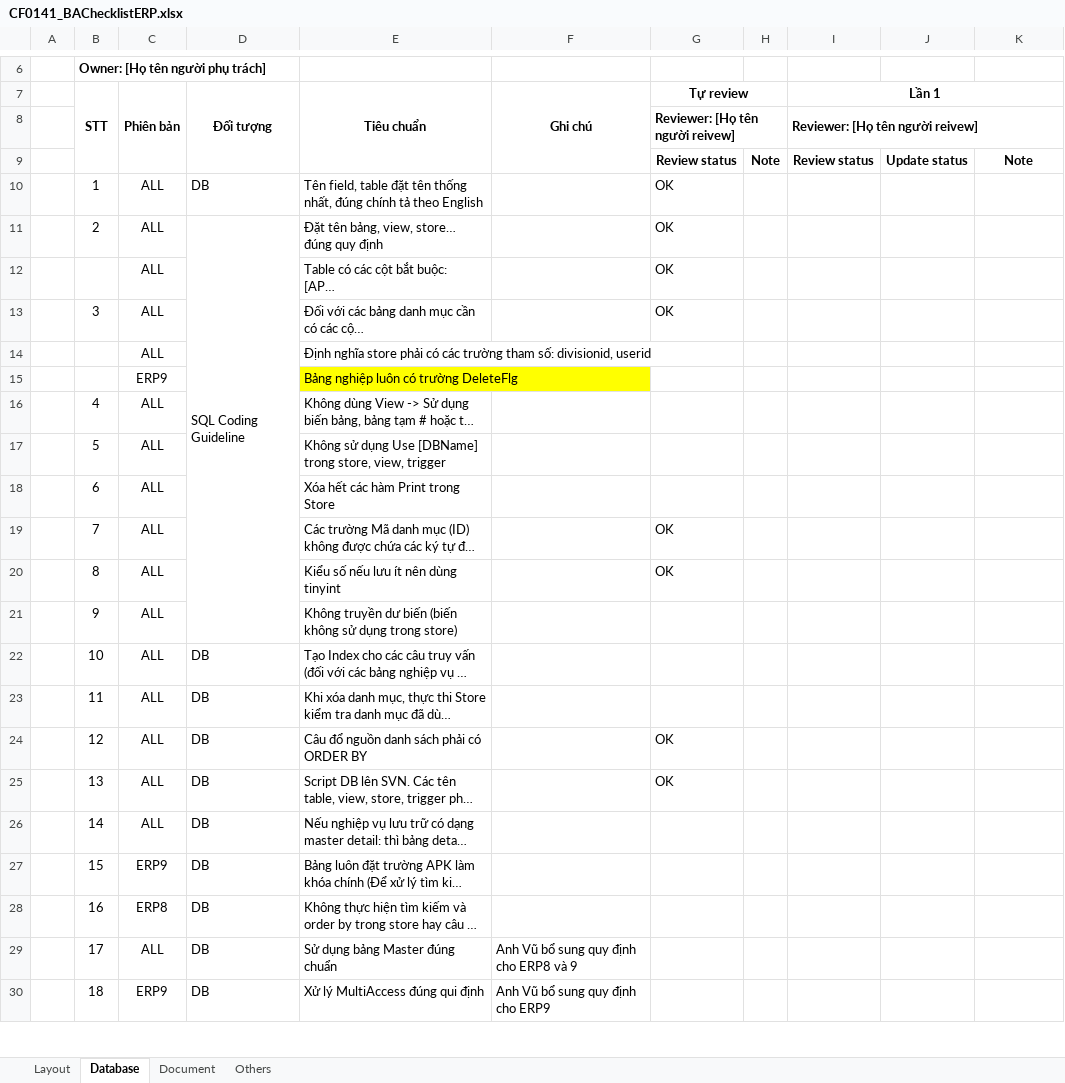
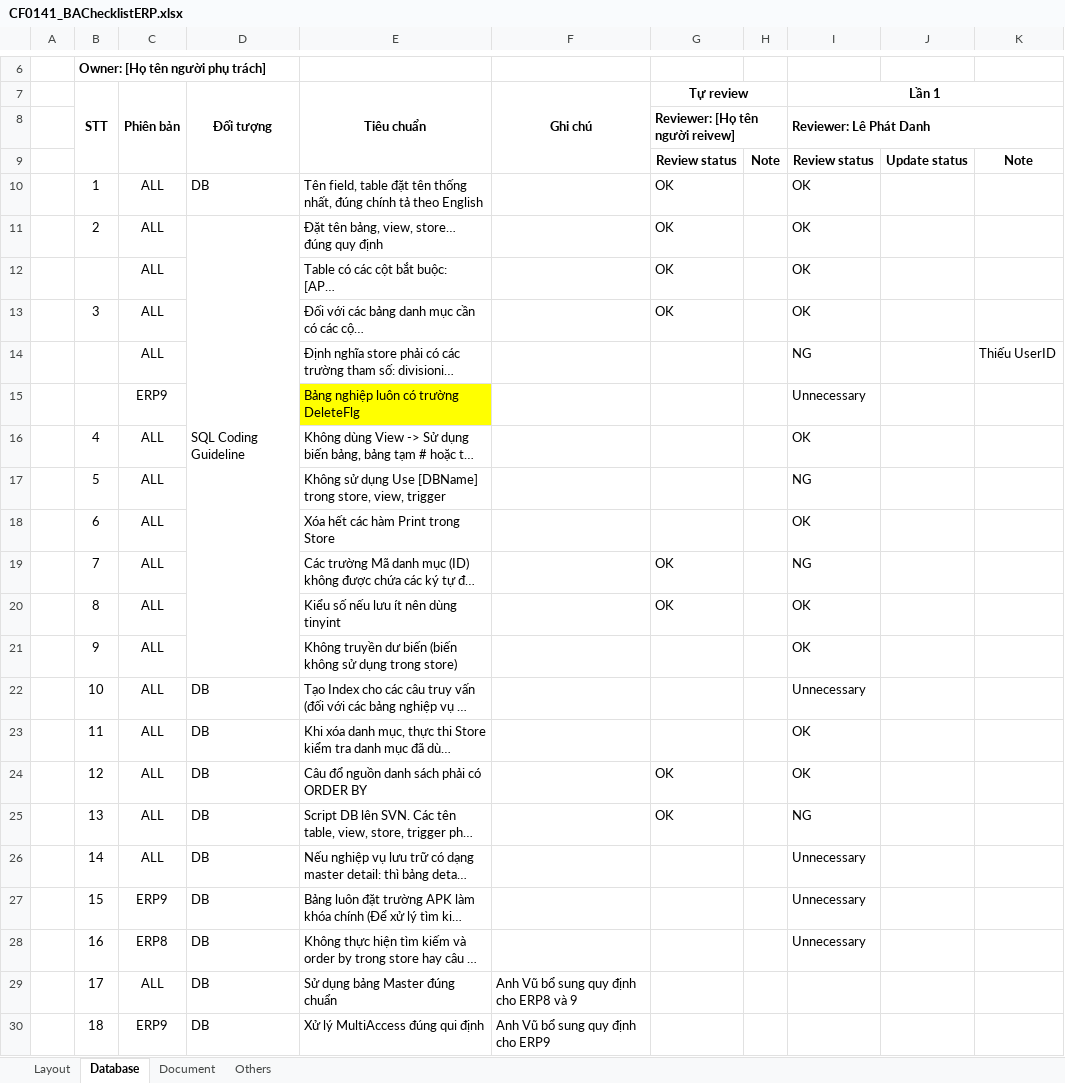
Before and after one commit to ASOFT-Solution/asoft-test-svn, an Excel workbook: 2015/201512/10_DOCUMENT/13_DETAIL_DESIGN/Danh muc dia diem/CF0141_BAChecklistERP.xlsx, sheet Database, drawn as a sheet; only a part is shown, gaps mark what is left out; long unchanged cells end in …; values as stored, in another font and other column widths than the file's, no borders; charts and pictures and conditional formats not drawn; the diff names each change by its address in the sheet, - before the commit and + after, or states it on an @@ line.

Commit message:
Review lần 1

```diff
--- a/2015/201512/10_DOCUMENT/13_DETAIL_DESIGN/Danh muc dia diem/CF0141_BAChecklistERP.xlsx (sheet Database)
+++ b/2015/201512/10_DOCUMENT/13_DETAIL_DESIGN/Danh muc dia diem/CF0141_BAChecklistERP.xlsx (sheet Database)
-I8: Reviewer: [Họ tên người reivew]
+I8: Reviewer: Lê Phát Danh
-I10:I13: (empty)
+I10:I13: OK
-I14: (empty)
+I14: NG
-K14: (empty)
+K14: Thiếu UserID
-I15: (empty)
+I15: Unnecessary
-I16: (empty)
+I16: OK
-I17: (empty)
+I17: NG
-I18: (empty)
+I18: OK
-I19: (empty)
+I19: NG
-I20:I21: (empty)
+I20:I21: OK
-I22: (empty)
+I22: Unnecessary
-I23:I24: (empty)
+I23:I24: OK
-I25: (empty)
+I25: NG
-I26:I28: (empty)
+I26:I28: Unnecessary
```
Also changed, not shown: sheet Document, sheet Layout, charts or pictures.
